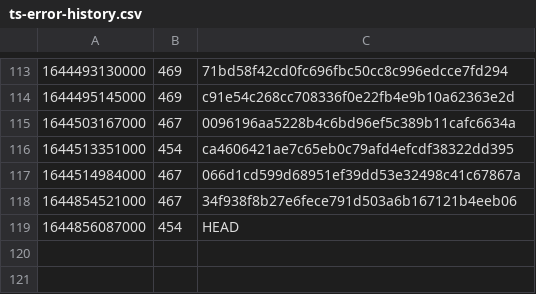
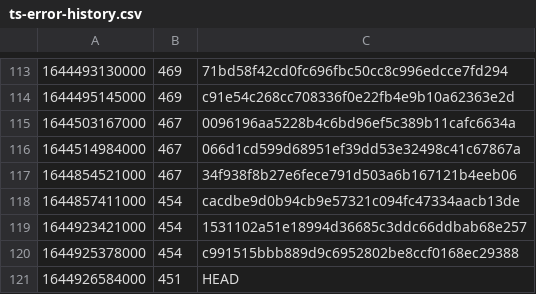
Before and after one commit to guardian/support-frontend, a CSV file: support-frontend/ts-error-history.csv, drawn as a sheet; only a part is shown, gaps mark what is left out; removed rows and columns are numbered as before the commit, all else as after; the diff names each change by its address in the sheet, - before the commit and + after, or states it on an @@ line.

```diff
--- a/support-frontend/ts-error-history.csv
+++ b/support-frontend/ts-error-history.csv
-row 116: 1644513351000 | 454 | ca4606421ae7c65eb0c79afd4efcdf38322dd395
-row 119: 1644856087000 | 454 | HEAD
+row 118: 1644857411000 | 454 | cacdbe9d0b94cb9e57321c094fc47334aacb13de
+row 119: 1644923421000 | 454 | 1531102a51e18994d36685c3ddc66ddbab68e257
+row 120: 1644925378000 | 454 | c991515bbb889d9c6952802be8ccf0168ec29388
+row 121: 1644926584000 | 451 | HEAD
```
Also changed, not shown: 5 other files.
